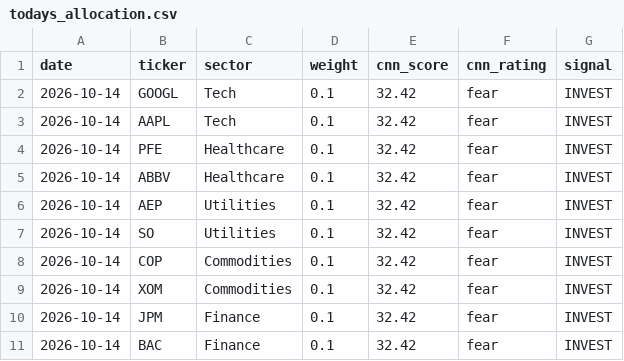
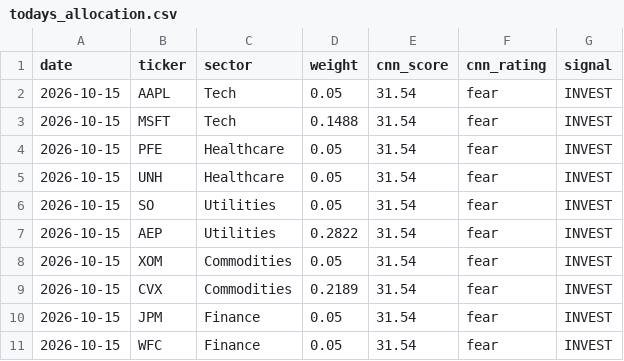
Before and after one commit to JAIDEEP-TRIP/portfolio-optimization, a CSV file: outputs/todays_allocation.csv, drawn as a sheet.

```diff
--- a/outputs/todays_allocation.csv
+++ b/outputs/todays_allocation.csv
@@ -1,11 +1,11 @@
 date,ticker,sector,weight,cnn_score,cnn_rating,signal
-2026-10-14,GOOGL,Tech,0.1,32.42,fear,INVEST
-2026-10-14,AAPL,Tech,0.1,32.42,fear,INVEST
-2026-10-14,PFE,Healthcare,0.1,32.42,fear,INVEST
-2026-10-14,ABBV,Healthcare,0.1,32.42,fear,INVEST
-2026-10-14,AEP,Utilities,0.1,32.42,fear,INVEST
-2026-10-14,SO,Utilities,0.1,32.42,fear,INVEST
-2026-10-14,COP,Commodities,0.1,32.42,fear,INVEST
-2026-10-14,XOM,Commodities,0.1,32.42,fear,INVEST
-2026-10-14,JPM,Finance,0.1,32.42,fear,INVEST
-2026-10-14,BAC,Finance,0.1,32.42,fear,INVEST
+2026-10-15,AAPL,Tech,0.05,31.54,fear,INVEST
+2026-10-15,MSFT,Tech,0.1488,31.54,fear,INVEST
+2026-10-15,PFE,Healthcare,0.05,31.54,fear,INVEST
+2026-10-15,UNH,Healthcare,0.05,31.54,fear,INVEST
+2026-10-15,SO,Utilities,0.05,31.54,fear,INVEST
+2026-10-15,AEP,Utilities,0.2822,31.54,fear,INVEST
+2026-10-15,XOM,Commodities,0.05,31.54,fear,INVEST
+2026-10-15,CVX,Commodities,0.2189,31.54,fear,INVEST
+2026-10-15,JPM,Finance,0.05,31.54,fear,INVEST
+2026-10-15,WFC,Finance,0.05,31.54,fear,INVEST
```
Also changed, not shown: outputs/portfolio_values.csv, outputs/summary.csv, 5 other files.
